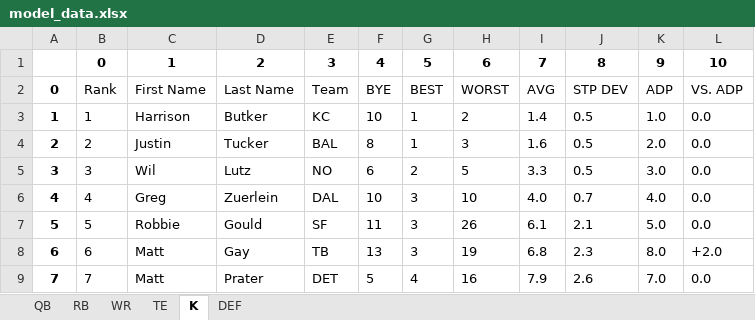
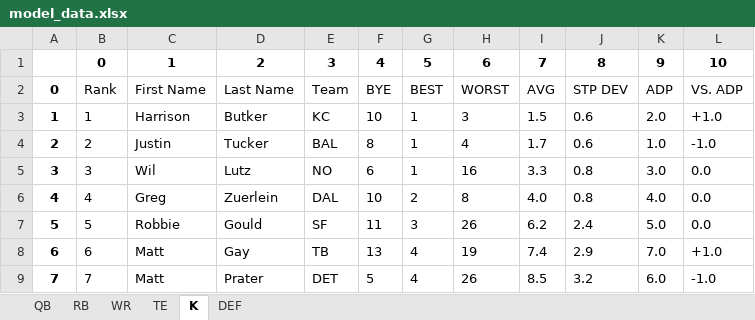
Before and after one commit to ScottAndrews40/SPORTS, an Excel workbook: model_data.xlsx, sheet K, drawn as a sheet; only a part is shown; values as stored, in another font and other column widths than the file's, no borders; the diff covers the shown part only; the diff names each change by its address in the sheet, - before the commit and + after, or states it on an @@ line.

```diff
--- a/model_data.xlsx (sheet K)
+++ b/model_data.xlsx (sheet K)
-H3: 2
+H3: 3
-I3: 1.4
+I3: 1.5
-J3:J4: 0.5
+J3:J4: 0.6
-K3: 1.0
+K3: 2.0
-L3: 0.0
+L3: +1.0
-H4: 3
+H4: 4
-I4: 1.6
+I4: 1.7
-K4: 2.0
+K4: 1.0
-L4: 0.0
+L4: -1.0
-G5: 2
+G5: 1
-H5: 5
+H5: 16
-J5: 0.5
+J5: 0.8
-G6: 3
+G6: 2
-H6: 10
+H6: 8
-J6: 0.7
+J6: 0.8
-I7: 6.1
+I7: 6.2
-J7: 2.1
+J7: 2.4
-G8: 3
+G8: 4
-I8: 6.8
+I8: 7.4
-J8: 2.3
+J8: 2.9
-K8: 8.0
+K8: 7.0
-L8: +2.0
+L8: +1.0
-H9: 16
+H9: 26
-I9: 7.9
+I9: 8.5
-J9: 2.6
+J9: 3.2
-K9: 7.0
+K9: 6.0
-L9: 0.0
+L9: -1.0
```
Also changed, not shown: 279 edited cells elsewhere in this sheet, sheet WR, sheet RB, sheet TE, sheet QB, sheet DEF, 3 other files.
